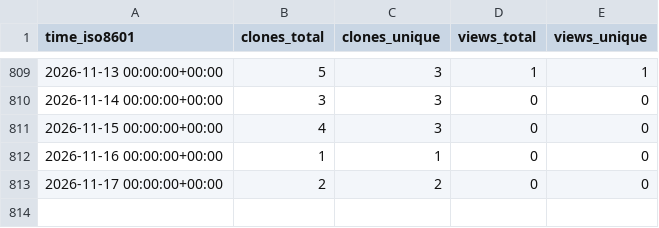
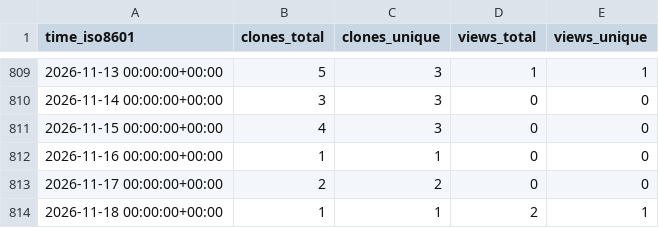
Before and after one commit to grp-bork/gunc_workflow, a CSV file: grp-bork/gunc_workflow/ghrs-data/views_clones_aggregate.csv, drawn as a sheet; only a part is shown, gaps mark what is left out; the diff names each change by its address in the sheet, - before the commit and + after, or states it on an @@ line.

```diff
--- a/grp-bork/gunc_workflow/ghrs-data/views_clones_aggregate.csv
+++ b/grp-bork/gunc_workflow/ghrs-data/views_clones_aggregate.csv
+row 814: 2026-11-18 00:00:00+00:00 | 1 | 1 | 2 | 1
```
Also changed, not shown: 1 other file.
